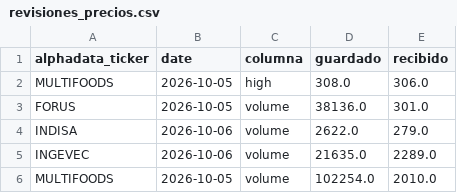
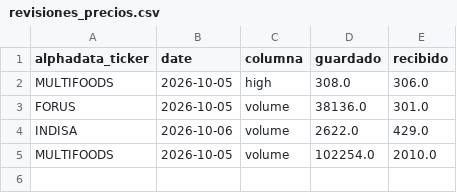
Before and after one commit to rodrigoaguirrediaz6644/alphadata-beta, a CSV file: data/revisiones_precios.csv, drawn as a sheet.

```diff
--- a/data/revisiones_precios.csv
+++ b/data/revisiones_precios.csv
@@ -3,4 +3,3 @@ MULTIFOODS,2026-10-05,high,308.0,306.0
 FORUS,2026-10-05,volume,38136.0,301.0
-INDISA,2026-10-06,volume,2622.0,279.0
-INGEVEC,2026-10-06,volume,21635.0,2289.0
+INDISA,2026-10-06,volume,2622.0,429.0
 MULTIFOODS,2026-10-05,volume,102254.0,2010.0
```
Also changed, not shown: data/cdv_precios.csv, 1 other file.
